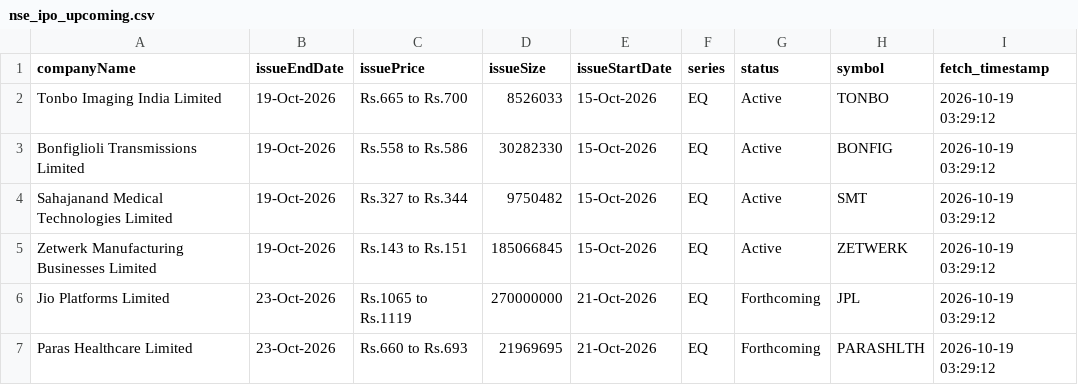
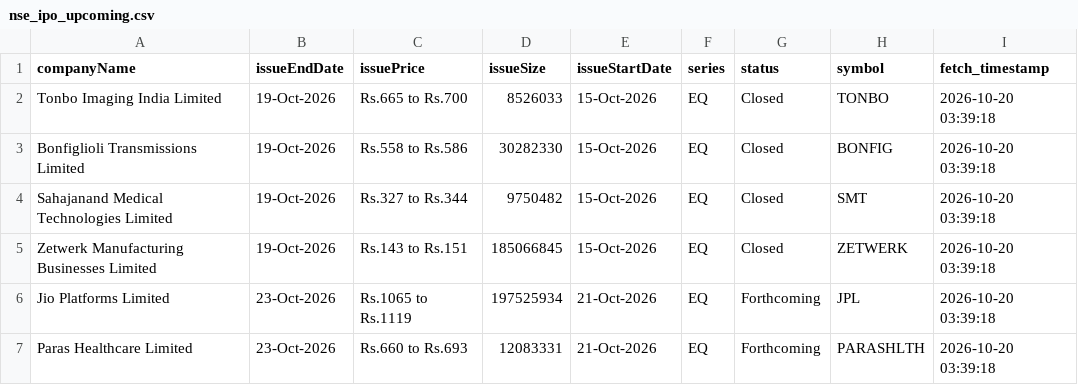
Before and after one commit to DharmGadhiya/MarketMind, a CSV file: backend/Logic Files/nse_ipo_upcoming.csv, drawn as a sheet.

```diff
--- a/backend/Logic Files/nse_ipo_upcoming.csv
+++ b/backend/Logic Files/nse_ipo_upcoming.csv
@@ -1,7 +1,7 @@
 companyName,issueEndDate,issuePrice,issueSize,issueStartDate,series,status,symbol,fetch_timestamp
-Tonbo Imaging India Limited,19-Oct-2026,Rs.665 to Rs.700,8526033,15-Oct-2026,EQ,Active,TONBO,2026-10-19 03:29:12
-Bonfiglioli Transmissions Limited,19-Oct-2026,Rs.558 to Rs.586,30282330,15-Oct-2026,EQ,Active,BONFIG,2026-10-19 03:29:12
-Sahajanand Medical Technologies Limited,19-Oct-2026,Rs.327 to Rs.344,9750482,15-Oct-2026,EQ,Active,SMT,2026-10-19 03:29:12
-Zetwerk Manufacturing Businesses Limited,19-Oct-2026,Rs.143 to Rs.151,185066845,15-Oct-2026,EQ,Active,ZETWERK,2026-10-19 03:29:12
-Jio Platforms Limited,23-Oct-2026,Rs.1065 to Rs.1119,270000000,21-Oct-2026,EQ,Forthcoming,JPL,2026-10-19 03:29:12
-Paras Healthcare Limited,23-Oct-2026,Rs.660 to Rs.693,21969695,21-Oct-2026,EQ,Forthcoming,PARASHLTH,2026-10-19 03:29:12
+Tonbo Imaging India Limited,19-Oct-2026,Rs.665 to Rs.700,8526033,15-Oct-2026,EQ,Closed,TONBO,2026-10-20 03:39:18
+Bonfiglioli Transmissions Limited,19-Oct-2026,Rs.558 to Rs.586,30282330,15-Oct-2026,EQ,Closed,BONFIG,2026-10-20 03:39:18
+Sahajanand Medical Technologies Limited,19-Oct-2026,Rs.327 to Rs.344,9750482,15-Oct-2026,EQ,Closed,SMT,2026-10-20 03:39:18
+Zetwerk Manufacturing Businesses Limited,19-Oct-2026,Rs.143 to Rs.151,185066845,15-Oct-2026,EQ,Closed,ZETWERK,2026-10-20 03:39:18
+Jio Platforms Limited,23-Oct-2026,Rs.1065 to Rs.1119,197525934,21-Oct-2026,EQ,Forthcoming,JPL,2026-10-20 03:39:18
+Paras Healthcare Limited,23-Oct-2026,Rs.660 to Rs.693,12083331,21-Oct-2026,EQ,Forthcoming,PARASHLTH,2026-10-20 03:39:18
```
Also changed, not shown: backend/Logic Files/nse_corporate_announcements.csv, backend/Logic Files/nse_ipo_current.csv, 1 other file.
